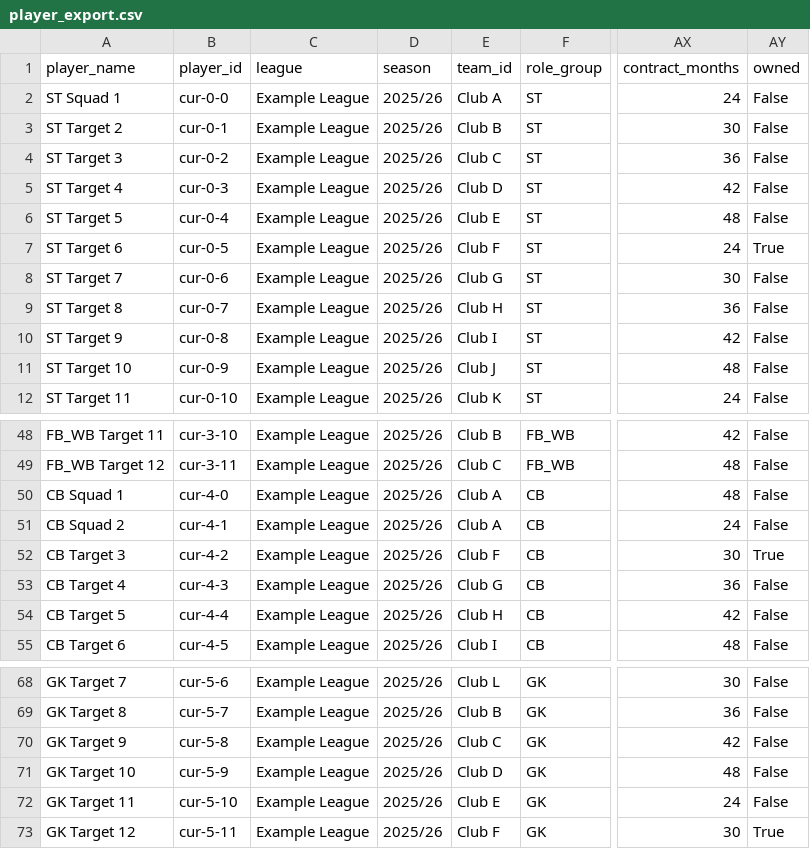
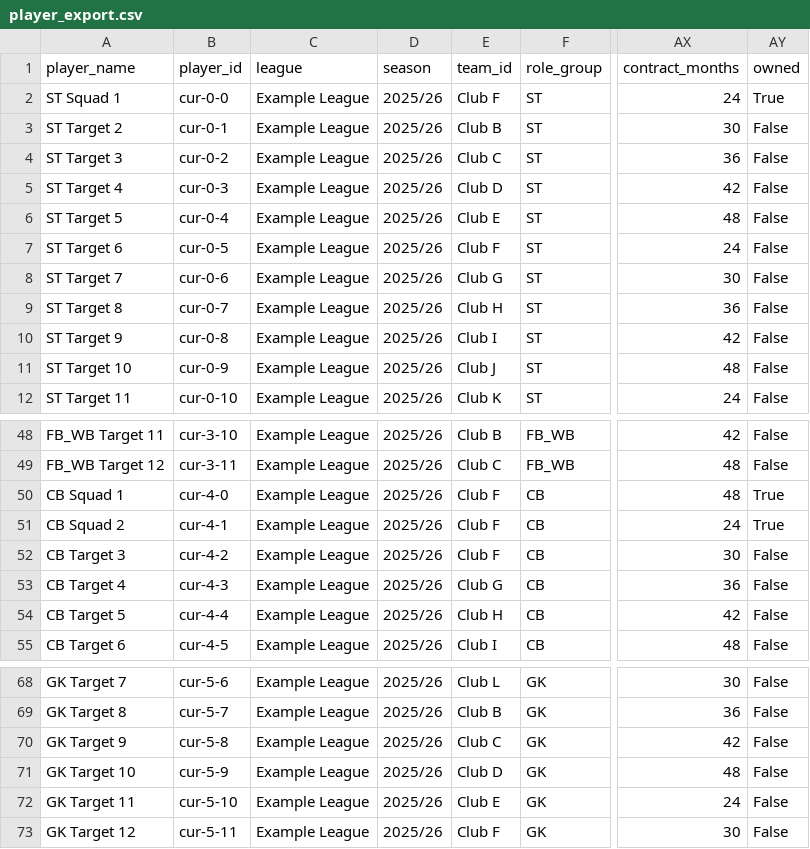
Before and after one commit to wjfmorris/fm-model, a CSV file: data/templates/player_export.csv, drawn as a sheet; only a part is shown, gaps mark what is left out; the diff covers the shown part only; the diff names each change by its address in the sheet, - before the commit and + after, or states it on an @@ line.

Commit message:
Give the demo a complete mid-table owned XI

```diff
--- a/data/templates/player_export.csv
+++ b/data/templates/player_export.csv
-E2 (team_id): Club A
+E2 (team_id): Club F
-AY2 (owned): False
+AY2 (owned): True
-AY7 (owned): True
+AY7 (owned): False
-E50:E51 (team_id): Club A
+E50:E51 (team_id): Club F
-AY50:AY51 (owned): False
+AY50:AY51 (owned): True
-AY52 (owned): True
+AY52 (owned): False
-AY73 (owned): True
+AY73 (owned): False
```
Also changed, not shown: 19 edited cells elsewhere in this file.
